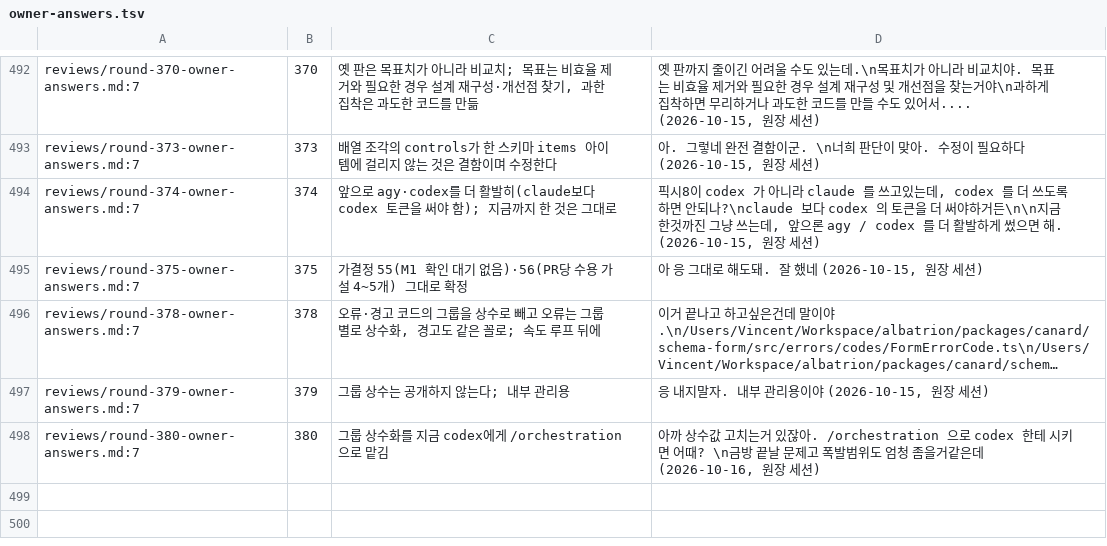
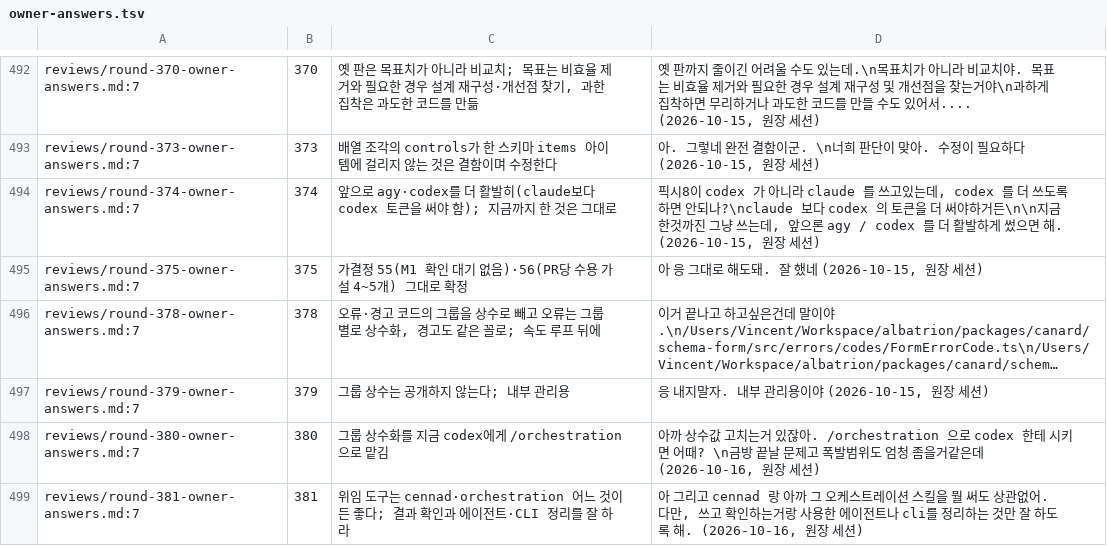
Before and after one commit to vincent-kk/albatrion, a TSV file: packages/canard/schema-form/architecture/ledger/checks/owner-answers.tsv, drawn as a sheet; only a part is shown, gaps mark what is left out; long unchanged cells end in …; the diff names each change by its address in the sheet, - before the commit and + after, or states it on an @@ line.

Commit message:
docs(schema-form): round 381 — owner: any delegation tool (cennad or orchestration) is fine; verify results and clean up the agents and CLI resources used

```diff
--- a/packages/canard/schema-form/architecture/ledger/checks/owner-answers.tsv
+++ b/packages/canard/schema-form/architecture/ledger/checks/owner-answers.tsv
+row 499: reviews/round-381-owner-answers.md:7 | 381 | 위임 도구는 cennad·orchestration 어느 것이든 좋다; 결과 확인과 에이전트·CLI 정리를 잘 하라 | 아 그리고 cennad 랑 아까 그 오케스트레이션 스킬을 뭘 써도 상관없어. 다만, 쓰고 확인하는거랑 사용한 에이전트나 cli를 정리하는 것만 잘 하도록 해. (2026-10-16, 원장 세션)
```
Also changed, not shown: 5 other files.
